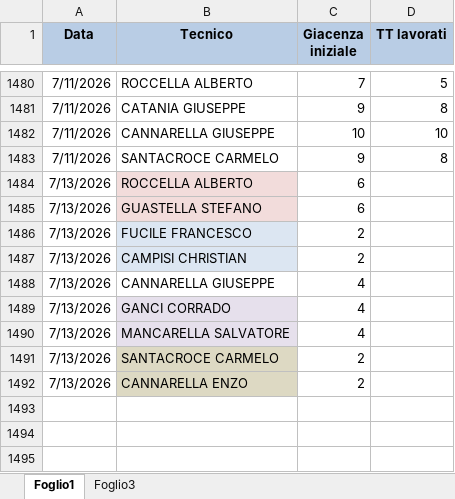
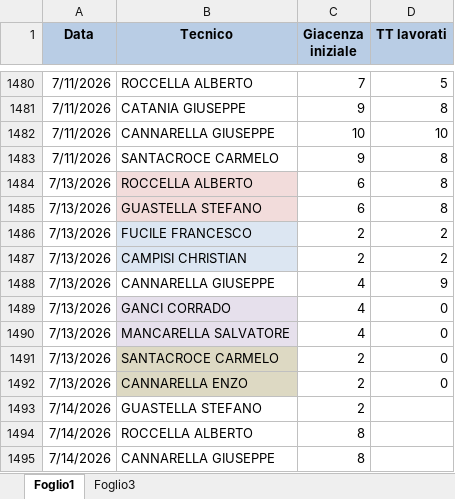
Before and after one commit to lbianco11197/Avanzamento-Impulsiva-v2, an Excel workbook: giacenza.xlsx, sheet Foglio1, drawn as a sheet; only a part is shown, gaps mark what is left out; values as stored, in another font and other column widths than the file's, no borders; the diff names each change by its address in the sheet, - before the commit and + after, or states it on an @@ line.

Commit message:
Aggiornato giacenza.xlsx da lbianco via Streamlit

```diff
--- a/giacenza.xlsx (sheet Foglio1)
+++ b/giacenza.xlsx (sheet Foglio1)
-D1484:D1485 (TT lavorati): (empty)
+D1484:D1485 (TT lavorati): 8
-D1486:D1487 (TT lavorati): (empty)
+D1486:D1487 (TT lavorati): 2
-D1488 (TT lavorati): (empty)
+D1488 (TT lavorati): 9
-D1489:D1492 (TT lavorati): (empty)
+D1489:D1492 (TT lavorati): 0
+row 1493: 7/14/2026 | GUASTELLA STEFANO | 2
+row 1494: 7/14/2026 | ROCCELLA ALBERTO | 8
+row 1495: 7/14/2026 | CANNARELLA GIUSEPPE | 8
```
